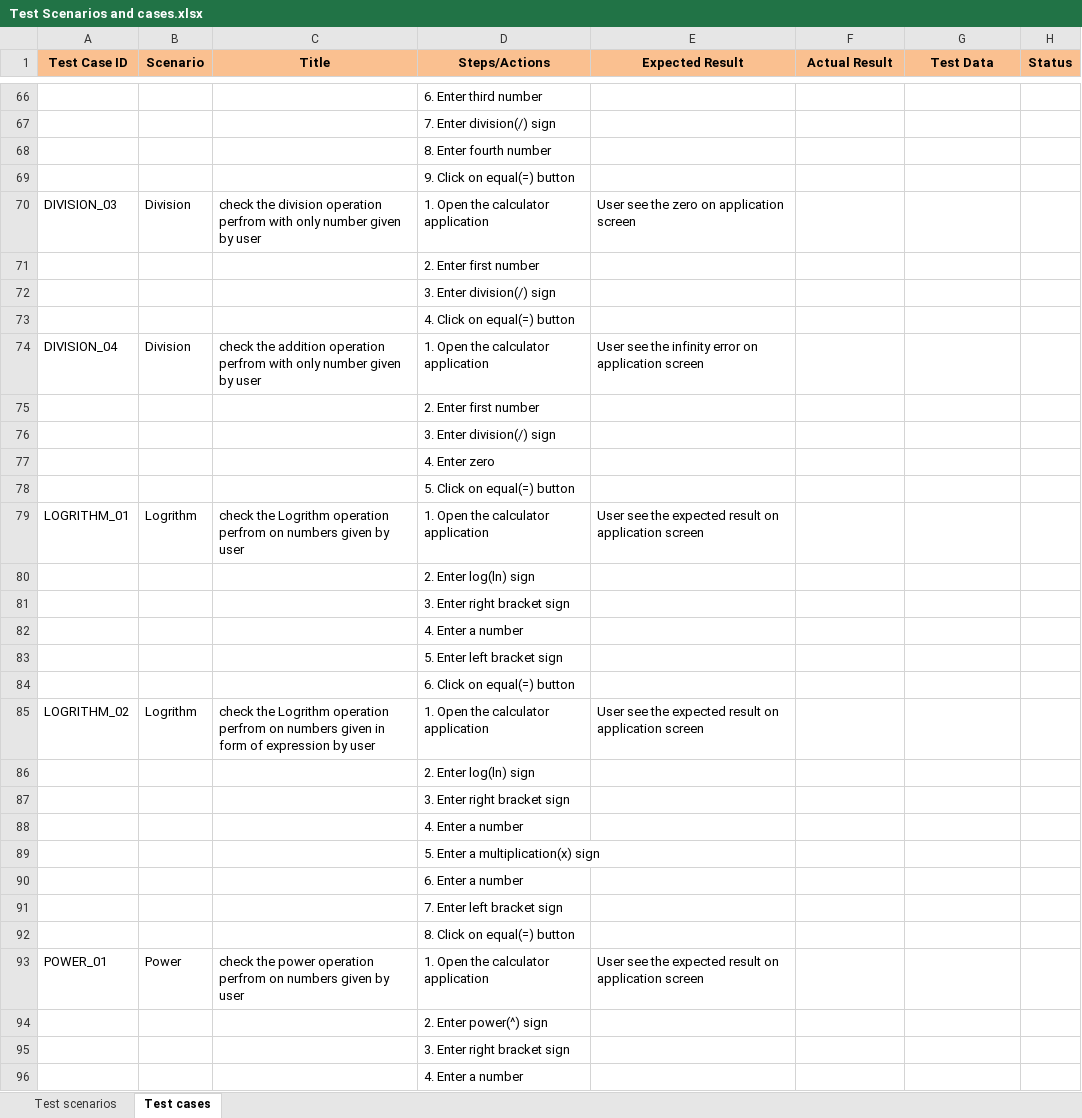
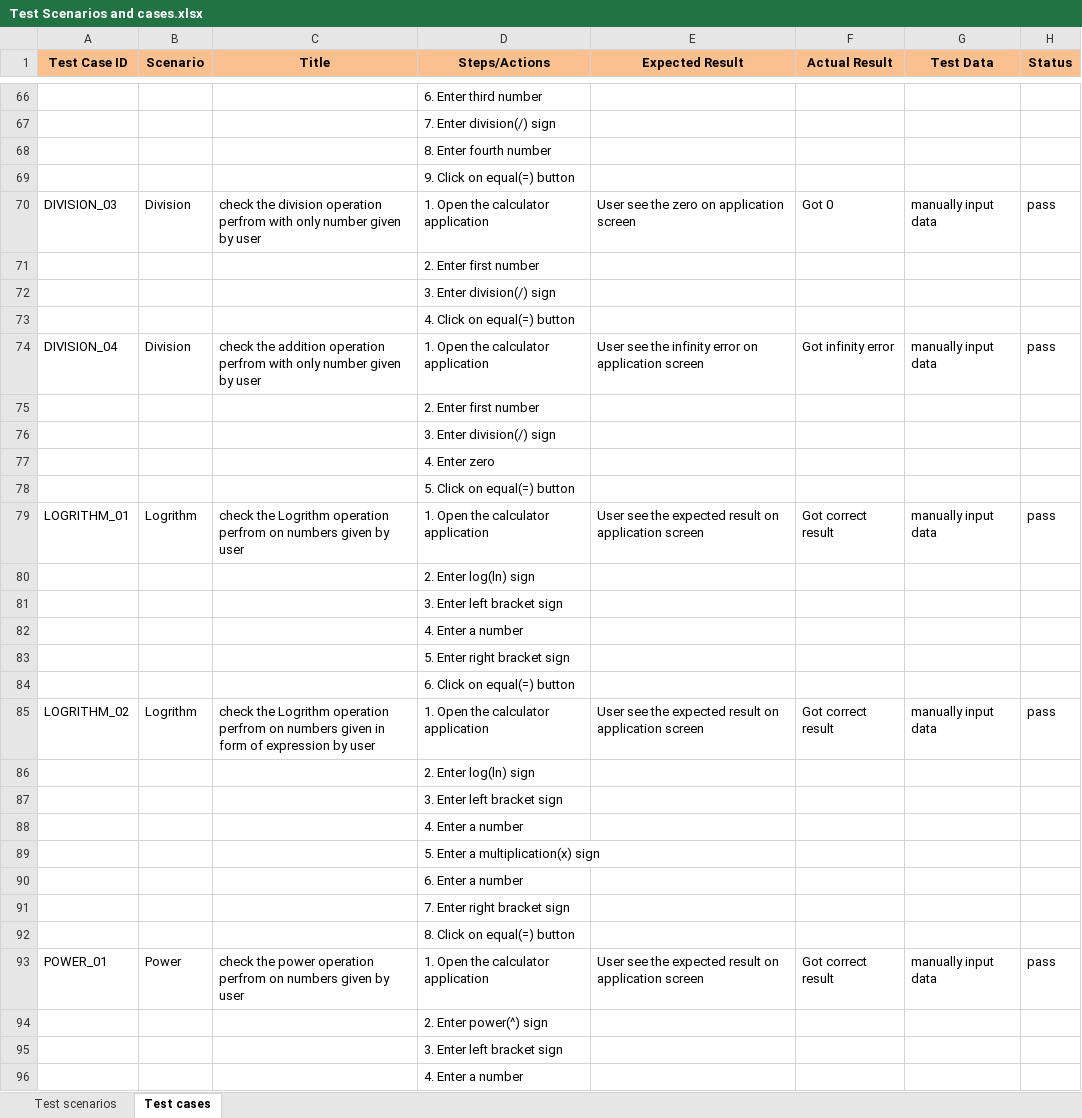
Before and after one commit to phumin1994/SoftwareTesting, an Excel workbook: Project/Test Scenarios and cases.xlsx, sheet Test cases, drawn as a sheet; only a part is shown, gaps mark what is left out; values as stored, in another font and other column widths than the file's, no borders; the diff covers the shown part only; the diff names each change by its address in the sheet, - before the commit and + after, or states it on an @@ line.

Commit message:
edited xlsx

```diff
--- a/Project/Test Scenarios and cases.xlsx (sheet Test cases)
+++ b/Project/Test Scenarios and cases.xlsx (sheet Test cases)
-F70 (Actual Result): (empty)
+F70 (Actual Result): Got 0
-G70 (Test Data): (empty)
+G70 (Test Data): manually input data
-H70 (Status): (empty)
+H70 (Status): pass
-F74 (Actual Result): (empty)
+F74 (Actual Result): Got infinity error
-G74 (Test Data): (empty)
+G74 (Test Data): manually input data
-H74 (Status): (empty)
+H74 (Status): pass
-F79 (Actual Result): (empty)
+F79 (Actual Result): Got correct result
-G79 (Test Data): (empty)
+G79 (Test Data): manually input data
-H79 (Status): (empty)
+H79 (Status): pass
-D81 (Steps/Actions): 3. Enter right bracket sign
+D81 (Steps/Actions): 3. Enter left bracket sign
-D83 (Steps/Actions): 5. Enter left bracket sign
+D83 (Steps/Actions): 5. Enter right bracket sign
-F85 (Actual Result): (empty)
+F85 (Actual Result): Got correct result
-G85 (Test Data): (empty)
+G85 (Test Data): manually input data
-H85 (Status): (empty)
+H85 (Status): pass
-D87 (Steps/Actions): 3. Enter right bracket sign
+D87 (Steps/Actions): 3. Enter left bracket sign
-D91 (Steps/Actions): 7. Enter left bracket sign
+D91 (Steps/Actions): 7. Enter right bracket sign
-F93 (Actual Result): (empty)
+F93 (Actual Result): Got correct result
-G93 (Test Data): (empty)
+G93 (Test Data): manually input data
-H93 (Status): (empty)
+H93 (Status): pass
-D95 (Steps/Actions): 3. Enter right bracket sign
+D95 (Steps/Actions): 3. Enter left bracket sign
```
Also changed, not shown: 1 added row, 1 removed row and 82 edited cells elsewhere in this sheet.
